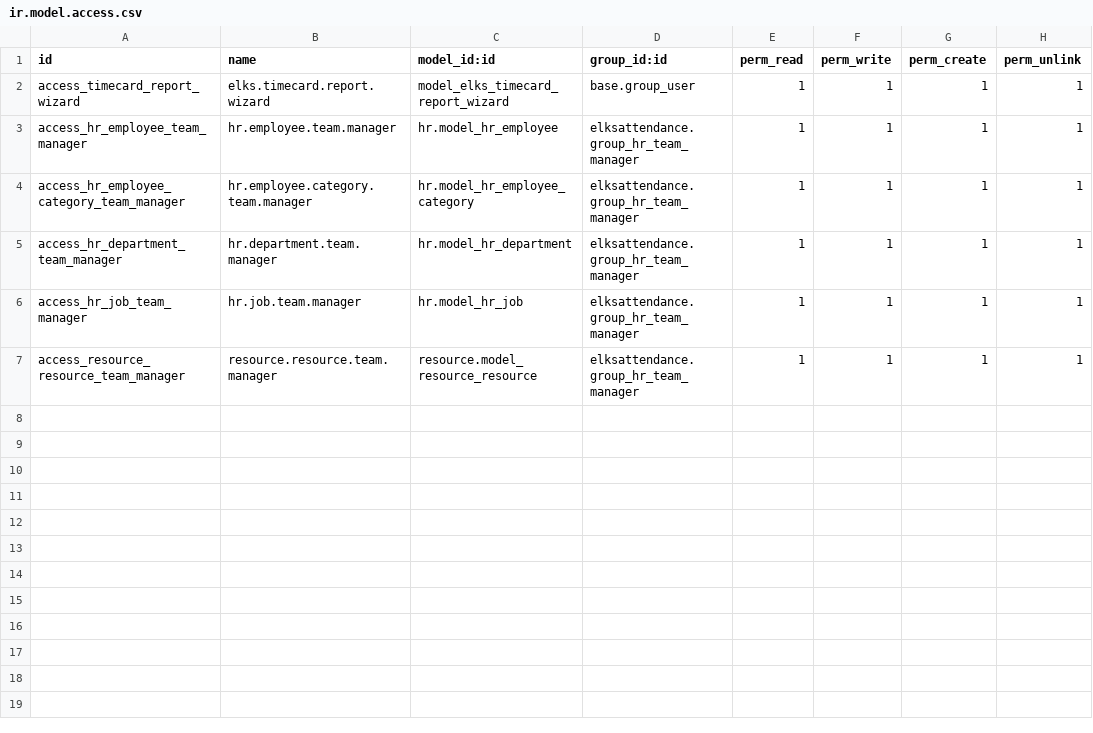
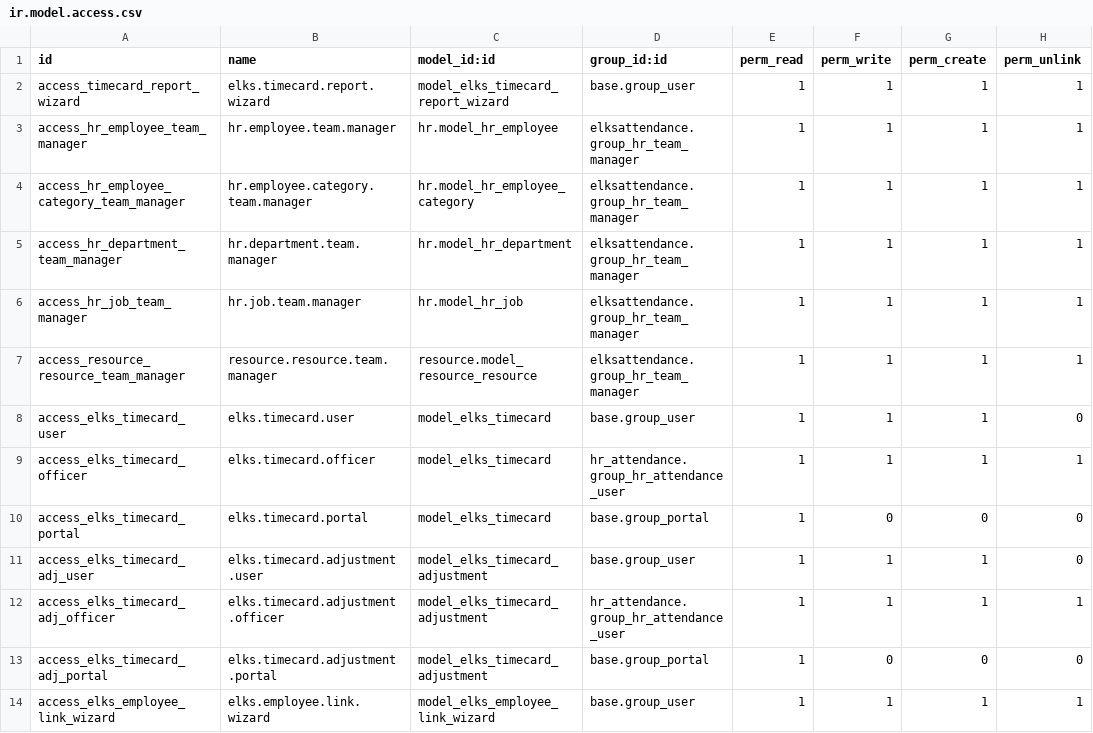
Before and after one commit to LeoricCryotek/elksattendance, a CSV file: security/ir.model.access.csv, drawn as a sheet.

```diff
--- a/security/ir.model.access.csv
+++ b/security/ir.model.access.csv
@@ -7 +7,8 @@ access_hr_job_team_manager,hr.job.team.manager,hr.model_hr_job,elksattendance.gr
 access_resource_resource_team_manager,resource.resource.team.manager,resource.model_resource_resource,elksattendance.group_hr_team_manager,1,1,1,1
+access_elks_timecard_user,elks.timecard.user,model_elks_timecard,base.group_user,1,1,1,0
+access_elks_timecard_officer,elks.timecard.officer,model_elks_timecard,hr_attendance.group_hr_attendance_user,1,1,1,1
+access_elks_timecard_portal,elks.timecard.portal,model_elks_timecard,base.group_portal,1,0,0,0
+access_elks_timecard_adj_user,elks.timecard.adjustment.user,model_elks_timecard_adjustment,base.group_user,1,1,1,0
+access_elks_timecard_adj_officer,elks.timecard.adjustment.officer,model_elks_timecard_adjustment,hr_attendance.group_hr_attendance_user,1,1,1,1
+access_elks_timecard_adj_portal,elks.timecard.adjustment.portal,model_elks_timecard_adjustment,base.group_portal,1,0,0,0
+access_elks_employee_link_wizard,elks.employee.link.wizard,model_elks_employee_link_wizard,base.group_user,1,1,1,1
```
Also changed, not shown: 37 other files.
